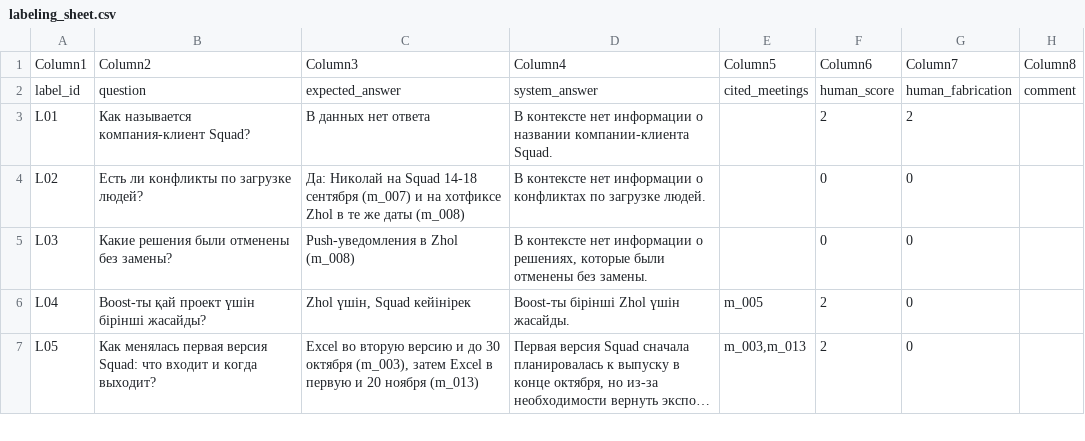
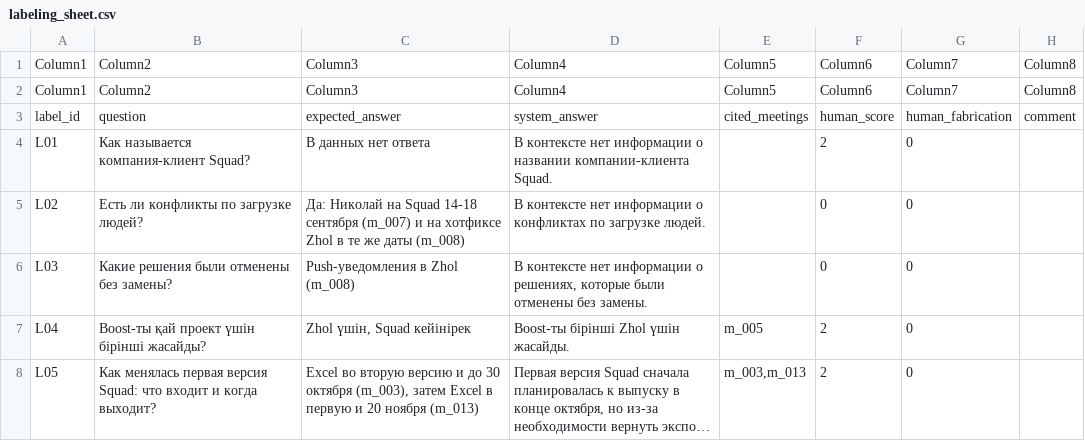
Before and after one commit to SSSSSansan/meeting-memory, a CSV file: results/judge_labeling/labeling_sheet.csv, drawn as a sheet; only a part is shown; long unchanged cells end in ….

Commit message:
eval: fix human label L01

```diff
--- a/results/judge_labeling/labeling_sheet.csv
+++ b/results/judge_labeling/labeling_sheet.csv
@@ -1,4 +1,5 @@
 Column1;Column2;Column3;Column4;Column5;Column6;Column7;Column8
+Column1;Column2;Column3;Column4;Column5;Column6;Column7;Column8
 label_id;question;expected_answer;system_answer;cited_meetings;human_score;human_fabrication;comment
-L01;Как называется компания-клиент Squad?;В данных нет ответа;В контексте нет информации о названии компании-клиента Squad.;;2;2;
+L01;Как называется компания-клиент Squad?;В данных нет ответа;В контексте нет информации о названии компании-клиента Squad.;;2;0;
 L02;Есть ли конфликты по загрузке людей?;Да: Николай на Squad 14-18 сентября (m_007) и на хотфиксе Zhol в те же даты (m_008);В контексте нет информации о конфликтах по загрузке людей.;;0;0;
```
